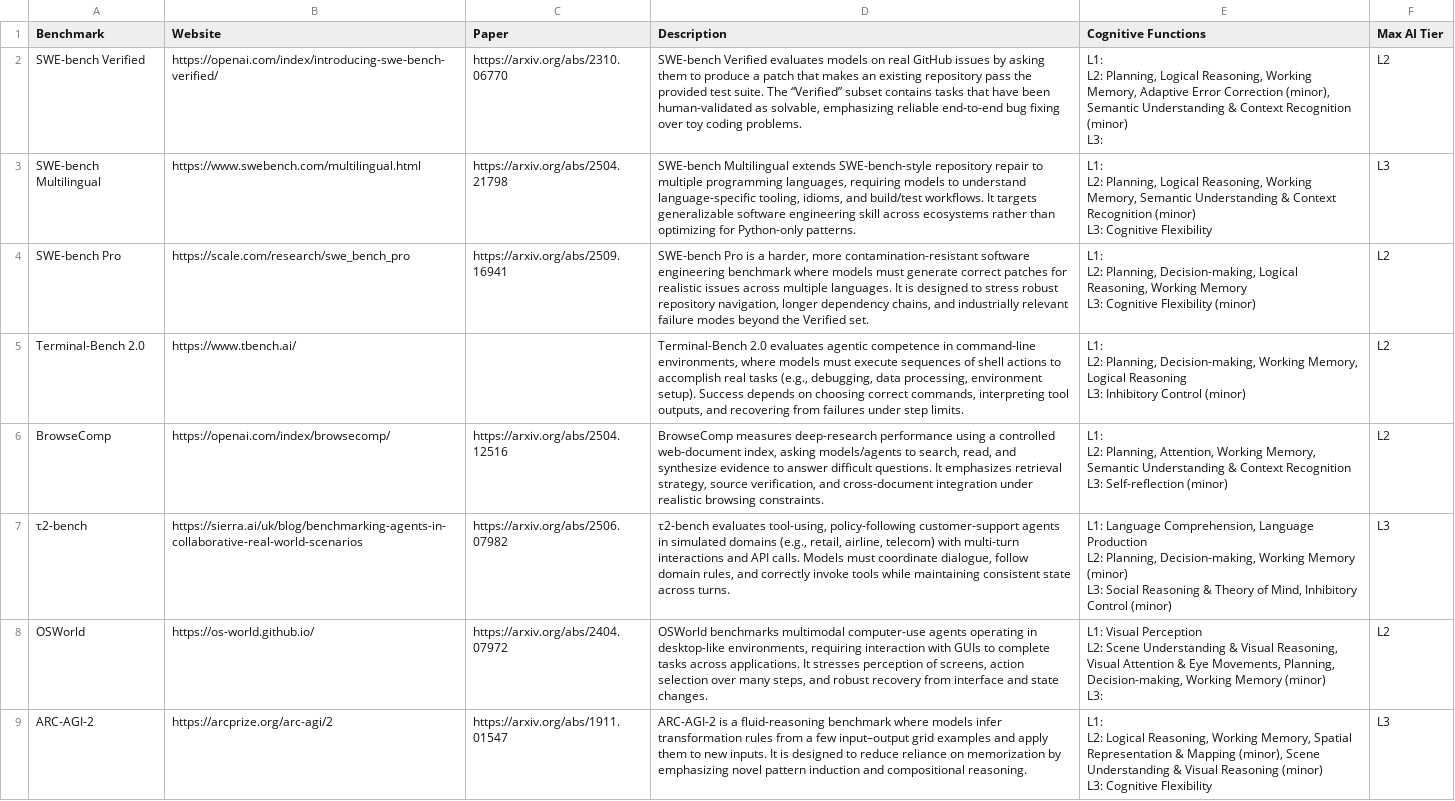
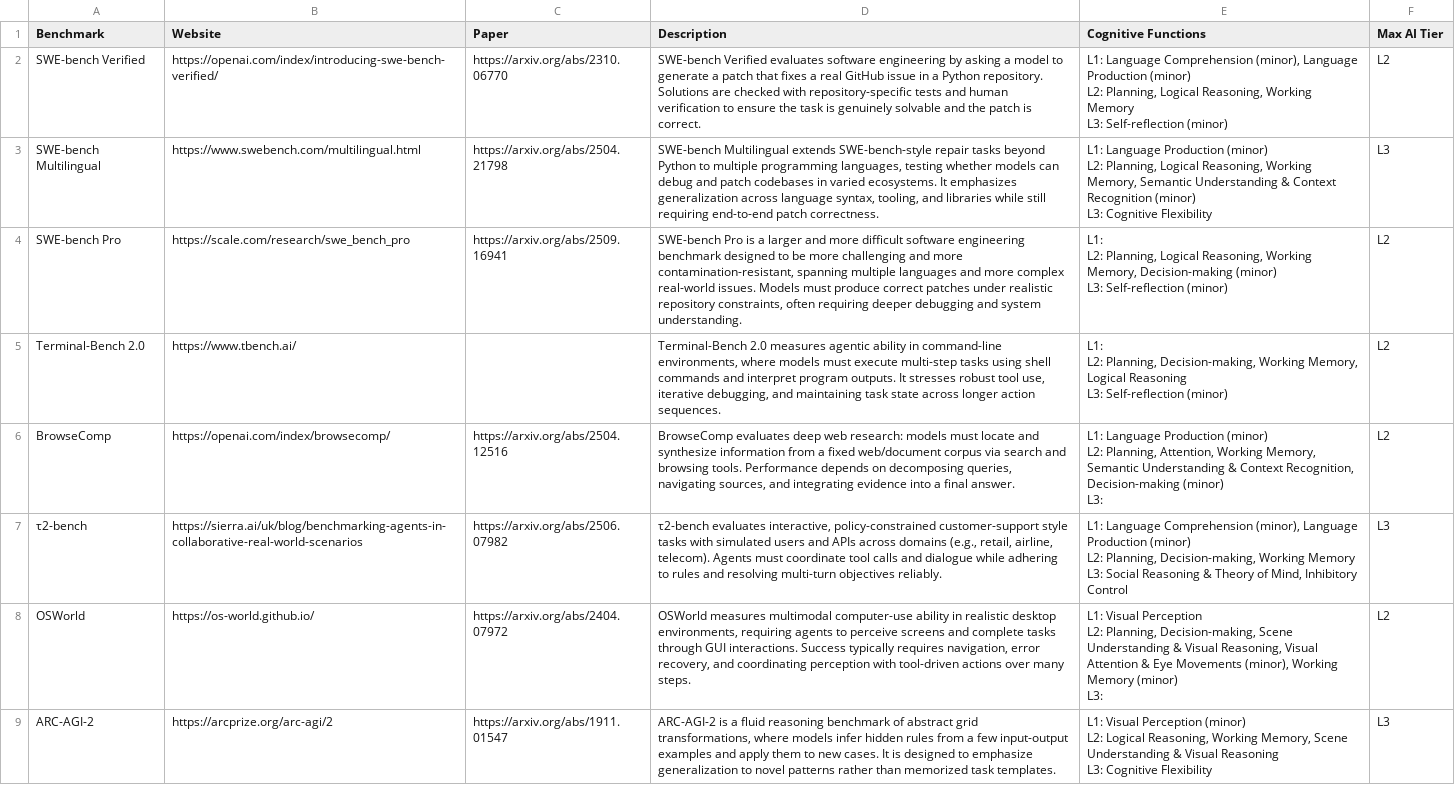
Before and after one commit to sean-escola/ai-benchmark-cognitive-analysis, a CSV file: run_all/output_run_18_transformed.csv, drawn as a sheet; only a part is shown; ↵ is a line break in a cell; the diff covers the shown part only; the diff names each change by its address in the sheet, - before the commit and + after, or states it on an @@ line.

```diff
--- a/run_all/output_run_18_transformed.csv
+++ b/run_all/output_run_18_transformed.csv
-D2 (Description): …Verified evaluates models on real GitHub issues by asking them to produce a patch that makes an existing repository pass the provided test suite. The “Verified” subset contains tasks that have been human-validated as solvable, emphasizing reliable end-to-end bug fixing over toy coding problems.
+D2 (Description): …Verified evaluates software engineering by asking a model to generate a patch that fixes a real GitHub issue in a Python repository. Solutions are checked with repository-specific tests and human verification to ensure the task is genuinely solvable and the patch is correct.
-E2 (Cognitive Functions): L1: ↵ L2: Planning, Logical Reasoning, Working Memory, Adaptive Error Correction (minor), Semantic Understanding & Context Recognition (minor) ↵ L3:
+E2 (Cognitive Functions): L1: Language Comprehension (minor), Language Production (minor) ↵ L2: Planning, Logical Reasoning, Working Memory ↵ L3: Self-reflection (minor)
-D3 (Description): …extends SWE-bench-style repository repair to multiple programming languages, requiring models to understand language-specific tooling, idioms, and build/test workflows. It targets generalizable software engineering skill across ecosystems rather than optimizing for Python-only patterns.
+D3 (Description): …extends SWE-bench-style repair tasks beyond Python to multiple programming languages, testing whether models can debug and patch codebases in varied ecosystems. It emphasizes generalization across language syntax, tooling, and libraries while still requiring end-to-end patch correctness.
-E3 (Cognitive Functions): L1: ↵ L2: Planning,…
+E3 (Cognitive Functions): L1: Language Production (minor) ↵ L2: Planning,…
-D4 (Description): …is a harder, more contamination-resistant software engineering benchmark where models must generate correct patches for realistic issues across multiple languages. It is designed to stress robust repository navigation, longer dependency chains, and industrially relevant failure modes beyond the Verified set.
+D4 (Description): …is a larger and more difficult software engineering benchmark designed to be more challenging and more contamination-resistant, spanning multiple languages and more complex real-world issues. Models must produce correct patches under realistic repository constraints, often requiring deeper debugging and system understanding.
-E4 (Cognitive Functions): …L2: Planning, Decision-making, Logical Reasoning, Working Memory ↵ L3: Cognitive Flexibility (minor)
+E4 (Cognitive Functions): …L2: Planning, Logical Reasoning, Working Memory, Decision-making (minor) ↵ L3: Self-reflection (minor)
-D5 (Description): Terminal-Bench 2.0 evaluates agentic competence in command-line environments, where models must execute sequences of shell actions to accomplish real tasks (e.g., debugging, data processing, environment setup). Success depends on choosing correct commands, interpreting tool outputs, and recovering from failures under step limits.
+D5 (Description): Terminal-Bench 2.0 measures agentic ability in command-line environments, where models must execute multi-step tasks using shell commands and interpret program outputs. It stresses robust tool use, iterative debugging, and maintaining task state across longer action sequences.
-E5 (Cognitive Functions): …Reasoning ↵ L3: Inhibitory Control (minor)
+E5 (Cognitive Functions): …Reasoning ↵ L3: Self-reflection (minor)
-D6 (Description): BrowseComp measures deep-research performance using a controlled web-document index, asking models/agents to search, read, and synthesize evidence to answer difficult questions. It emphasizes retrieval strategy, source verification, and cross-document integration under realistic browsing constraints.
+D6 (Description): BrowseComp evaluates deep web research: models must locate and synthesize information from a fixed web/document corpus via search and browsing tools. Performance depends on decomposing queries, navigating sources, and integrating evidence into a final answer.
-E6 (Cognitive Functions): L1: ↵ L2: Planning, Attention, Working Memory, Semantic Understanding & Context Recognition ↵ L3: Self-reflection (minor)
+E6 (Cognitive Functions): L1: Language Production (minor) ↵ L2: Planning, Attention, Working Memory, Semantic Understanding & Context Recognition, Decision-making (minor) ↵ L3:
-D7 (Description): τ2-bench evaluates tool-using, policy-following customer-support agents in simulated domains (e.g., retail, airline, telecom) with multi-turn interactions and API calls. Models must coordinate dialogue, follow domain rules, and correctly invoke tools while maintaining consistent state across turns.
+D7 (Description): τ2-bench evaluates interactive, policy-constrained customer-support style tasks with simulated users and APIs across domains (e.g., retail, airline, telecom). Agents must coordinate tool calls and dialogue while adhering to rules and resolving multi-turn objectives reliably.
-E7 (Cognitive Functions): L1: Language Comprehension, Language Production ↵ L2: Planning, Decision-making, Working Memory (minor) ↵ L3: Social Reasoning & Theory of Mind, Inhibitory Control (minor)
+E7 (Cognitive Functions): L1: Language Comprehension (minor), Language Production (minor) ↵ L2: Planning, Decision-making, Working Memory ↵ L3: Social Reasoning & Theory of Mind, Inhibitory Control
-D8 (Description): OSWorld benchmarks multimodal computer-use agents operating in desktop-like environments, requiring interaction with GUIs to complete tasks across applications. It stresses perception of screens, action selection over many steps, and robust recovery from interface and state changes.
+D8 (Description): OSWorld measures multimodal computer-use ability in realistic desktop environments, requiring agents to perceive screens and complete tasks through GUI interactions. Success typically requires navigation, error recovery, and coordinating perception with tool-driven actions over many steps.
-E8 (Cognitive Functions): …Perception ↵ L2: Scene Understanding & Visual Reasoning, Visual Attention & Eye Movements, Planning, Decision-making, Working Memory…
+E8 (Cognitive Functions): …Perception ↵ L2: Planning, Decision-making, Scene Understanding & Visual Reasoning, Visual Attention & Eye Movements (minor), Working Memory…
-D9 (Description): …is a fluid-reasoning benchmark where models infer transformation rules from a few input–output grid examples and apply them to new inputs. It is designed to reduce reliance on memorization by emphasizing novel pattern induction and compositional reasoning.
+D9 (Description): …is a fluid reasoning benchmark of abstract grid transformations, where models infer hidden rules from a few input-output examples and apply them to new cases. It is designed to emphasize generalization to novel patterns rather than memorized task templates.
-E9 (Cognitive Functions): L1: ↵ L2: Logical Reasoning, Working Memory, Spatial Representation & Mapping (minor), Scene Understanding & Visual Reasoning (minor) ↵ L3: Cognitive…
+E9 (Cognitive Functions): L1: Visual Perception (minor) ↵ L2: Logical Reasoning, Working Memory, Scene Understanding & Visual Reasoning ↵ L3: Cognitive…
```
Also changed, not shown: 56 edited cells elsewhere in this file, run_all/output_run_12_transformed.csv, run_all/output_run_19_transformed.csv, 53 other files.
